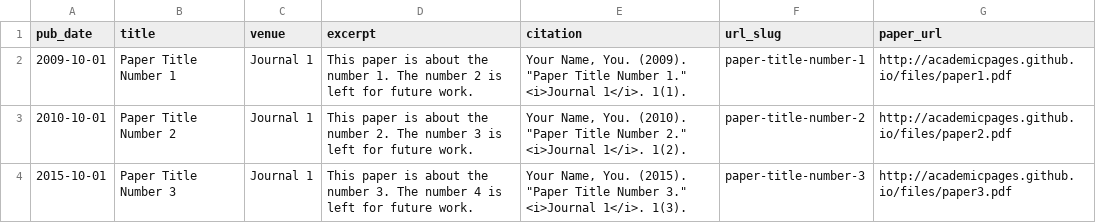
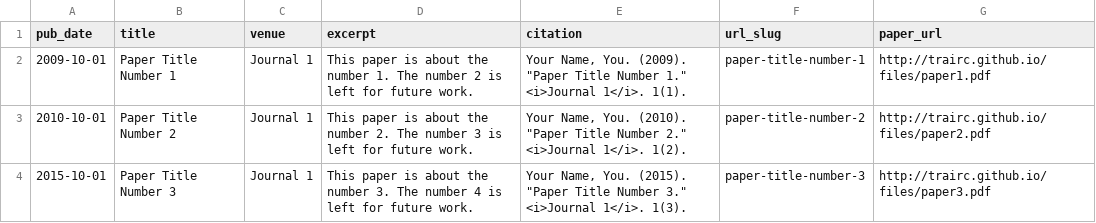
Before and after one commit to TRAIRC/TRAIRC.github.io, a TSV file: markdown_generator/publications.tsv, drawn as a sheet.

```diff
--- a/markdown_generator/publications.tsv
+++ b/markdown_generator/publications.tsv
@@ -1,4 +1,4 @@
 pub_date	title	venue	excerpt	citation	url_slug	paper_url
-2009-10-01	Paper Title Number 1	Journal 1	This paper is about the number 1. The number 2 is left for future work.	Your Name, You. (2009). "Paper Title Number 1." <i>Journal 1</i>. 1(1).	paper-title-number-1	http://academicpages.github.io/files/paper1.pdf
-2010-10-01	Paper Title Number 2	Journal 1	This paper is about the number 2. The number 3 is left for future work.	Your Name, You. (2010). "Paper Title Number 2." <i>Journal 1</i>. 1(2).	paper-title-number-2	http://academicpages.github.io/files/paper2.pdf
-2015-10-01	Paper Title Number 3	Journal 1	This paper is about the number 3. The number 4 is left for future work.	Your Name, You. (2015). "Paper Title Number 3." <i>Journal 1</i>. 1(3).	paper-title-number-3	http://academicpages.github.io/files/paper3.pdf
+2009-10-01	Paper Title Number 1	Journal 1	This paper is about the number 1. The number 2 is left for future work.	Your Name, You. (2009). "Paper Title Number 1." <i>Journal 1</i>. 1(1).	paper-title-number-1	http://trairc.github.io/files/paper1.pdf
+2010-10-01	Paper Title Number 2	Journal 1	This paper is about the number 2. The number 3 is left for future work.	Your Name, You. (2010). "Paper Title Number 2." <i>Journal 1</i>. 1(2).	paper-title-number-2	http://trairc.github.io/files/paper2.pdf
+2015-10-01	Paper Title Number 3	Journal 1	This paper is about the number 3. The number 4 is left for future work.	Your Name, You. (2015). "Paper Title Number 3." <i>Journal 1</i>. 1(3).	paper-title-number-3	http://trairc.github.io/files/paper3.pdf
```
Also changed, not shown: 16 other files.
